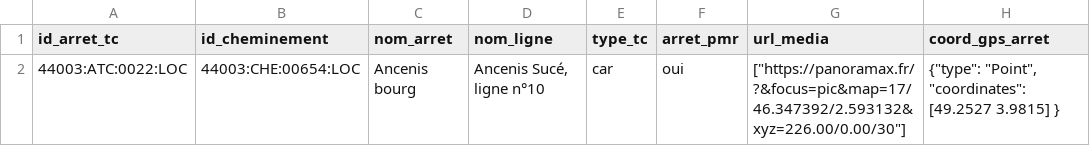
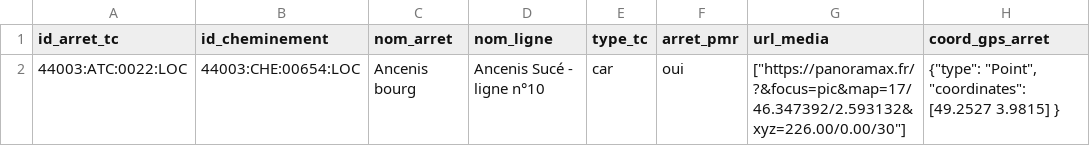
Before and after one commit to cnigfr/standard-accessibilite-espace-naturel, a CSV file: schema/arret_tc/exemple_arret_tc.csv, drawn as a sheet; only a part is shown; the diff names each change by its address in the sheet, - before the commit and + after, or states it on an @@ line.

Commit message:
Update exemple_arret_tc.csv

```diff
--- a/schema/arret_tc/exemple_arret_tc.csv
+++ b/schema/arret_tc/exemple_arret_tc.csv
-D2 (nom_ligne): Ancenis Sucé, ligne n°10
+D2 (nom_ligne): Ancenis Sucé - ligne n°10
```
